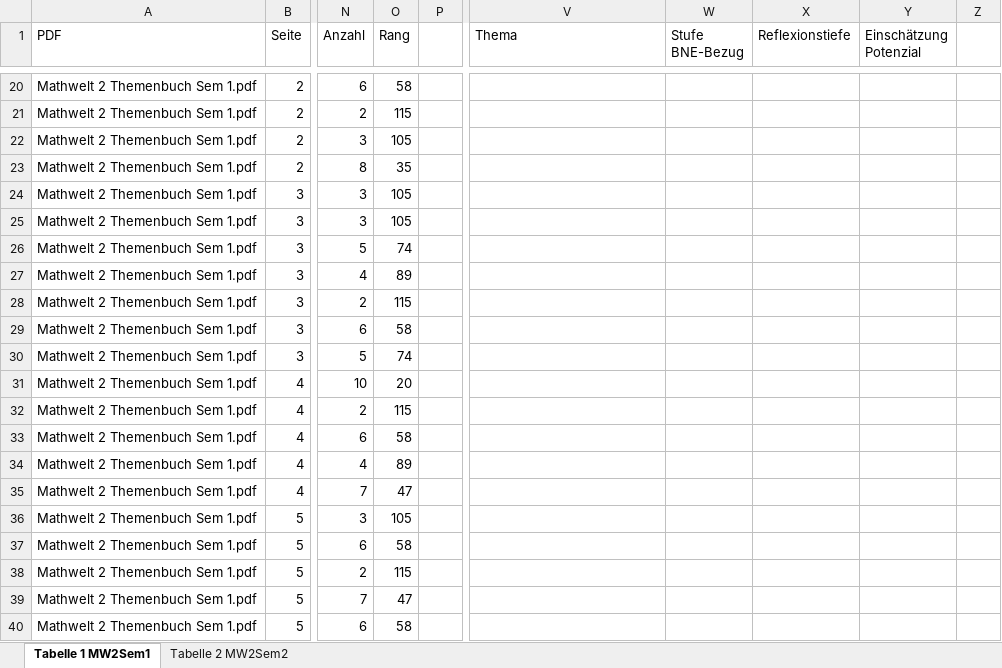
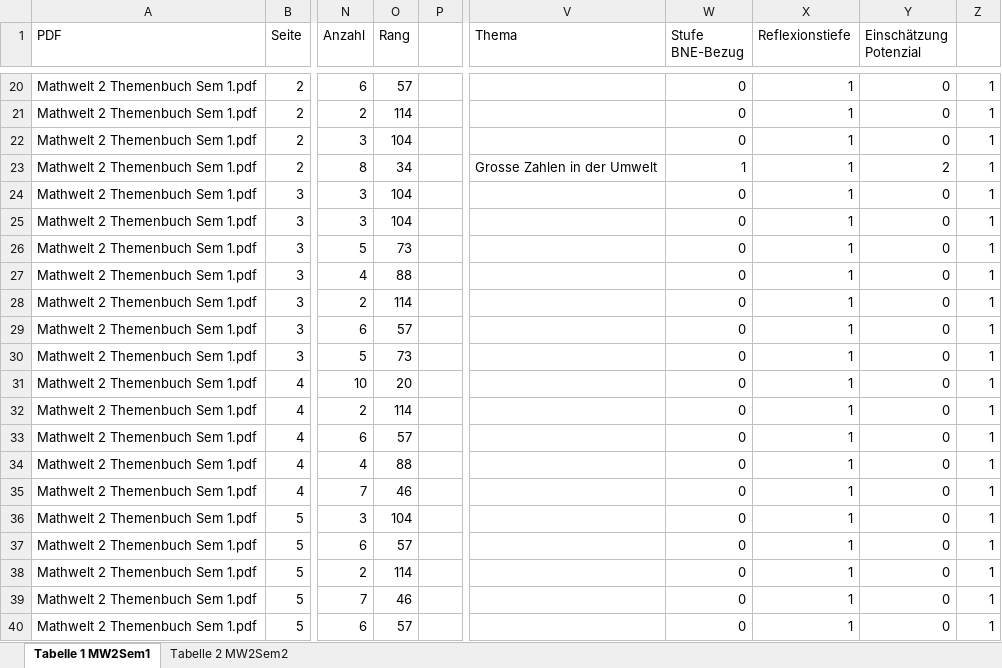
Before and after one commit to richard4231/richard4231.github.io, an Excel workbook: 25-11-pdf-Analyzer/analyse_ergebnisse_v4-Mathwelt2.xlsx, sheet Tabelle 1 MW2Sem1, drawn as a sheet; only a part is shown, gaps mark what is left out; values as stored, in another font and other column widths than the file's, no borders; conditional formats and table styles not drawn; the diff covers the shown part only; the diff names each change by its address in the sheet, - before the commit and + after, or states it on an @@ line.

```diff
--- a/25-11-pdf-Analyzer/analyse_ergebnisse_v4-Mathwelt2.xlsx (sheet Tabelle 1 MW2Sem1)
+++ b/25-11-pdf-Analyzer/analyse_ergebnisse_v4-Mathwelt2.xlsx (sheet Tabelle 1 MW2Sem1)
-O20 (Rang): 58
+O20 (Rang): 57
-W20:W22 (Stufe BNE-Bezug): (empty)
+W20:W22 (Stufe BNE-Bezug): 0
-X20:X40 (Reflexionstiefe): (empty)
+X20:X40 (Reflexionstiefe): 1
-Y20:Y22 (Einschätzung Potenzial): (empty)
+Y20:Y22 (Einschätzung Potenzial): 0
-Z20:Z40: (empty)
+Z20:Z40: 1
-O21 (Rang): 115
+O21 (Rang): 114
-O22 (Rang): 105
+O22 (Rang): 104
-O23 (Rang): 35
+O23 (Rang): 34
-V23 (Thema): (empty)
+V23 (Thema): Grosse Zahlen in der Umwelt
-W23 (Stufe BNE-Bezug): (empty)
+W23 (Stufe BNE-Bezug): 1
-Y23 (Einschätzung Potenzial): (empty)
+Y23 (Einschätzung Potenzial): 2
-O24:O25 (Rang): 105
+O24:O25 (Rang): 104
-W24:W40 (Stufe BNE-Bezug): (empty)
+W24:W40 (Stufe BNE-Bezug): 0
-Y24:Y40 (Einschätzung Potenzial): (empty)
+Y24:Y40 (Einschätzung Potenzial): 0
-O26 (Rang): 74
+O26 (Rang): 73
-O27 (Rang): 89
+O27 (Rang): 88
-O28 (Rang): 115
+O28 (Rang): 114
-O29 (Rang): 58
+O29 (Rang): 57
-O30 (Rang): 74
+O30 (Rang): 73
-O32 (Rang): 115
+O32 (Rang): 114
-O33 (Rang): 58
+O33 (Rang): 57
-O34 (Rang): 89
+O34 (Rang): 88
-O35 (Rang): 47
+O35 (Rang): 46
-O36 (Rang): 105
+O36 (Rang): 104
-O37 (Rang): 58
+O37 (Rang): 57
-O38 (Rang): 115
+O38 (Rang): 114
-O39 (Rang): 47
+O39 (Rang): 46
-O40 (Rang): 58
+O40 (Rang): 57
```
Also changed, not shown: 1 added row and 994 edited cells elsewhere in this sheet, sheet Tabelle 2 MW2Sem2, formulas that keep their value, charts or pictures.
